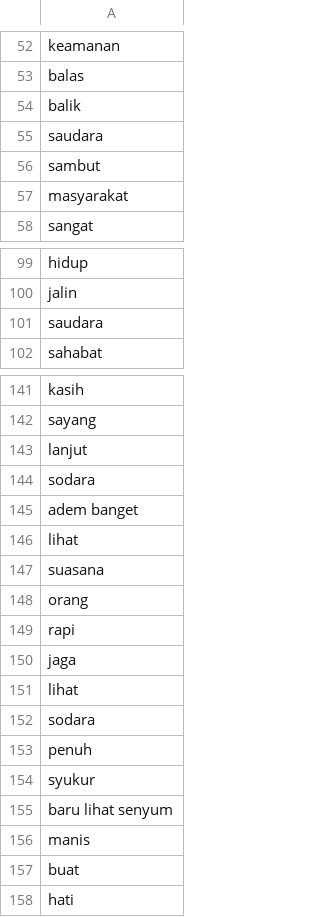
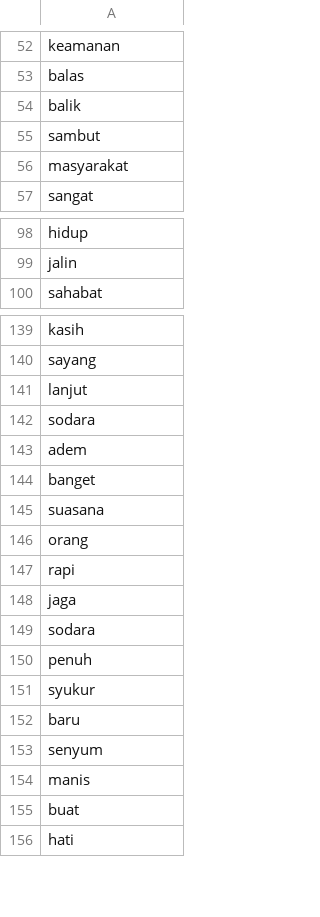
Before and after one commit to jamilulalng/kamus_emoticon, a CSV file: positif.csv, drawn as a sheet; only a part is shown, gaps mark what is left out; the diff covers the shown part only.

```diff
--- a/positif.csv
+++ b/positif.csv
@@ -54,3 +54,2 @@ balas
 balik
-saudara
 sambut
@@ -100,3 +99,2 @@ hidup
 jalin
-saudara
 sahabat
@@ -144,4 +142,4 @@ lanjut
 sodara
-adem banget
-lihat
+adem
+banget
 suasana
@@ -150,3 +148,2 @@ rapi
 jaga
-lihat
 sodara
@@ -154,3 +151,4 @@ penuh
 syukur
-baru lihat senyum
+baru
+senyum
 manis
```
Also changed, not shown: 88 added rows elsewhere in this file.
